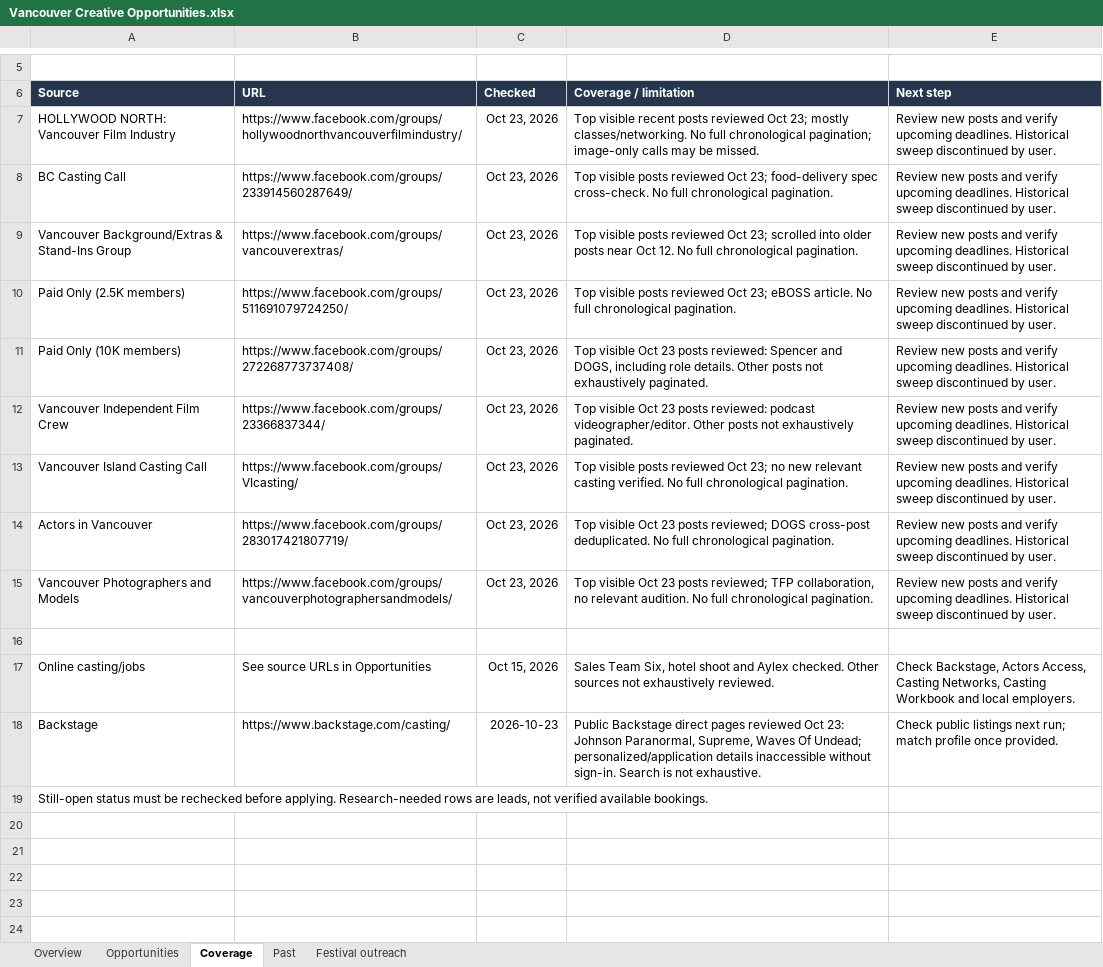
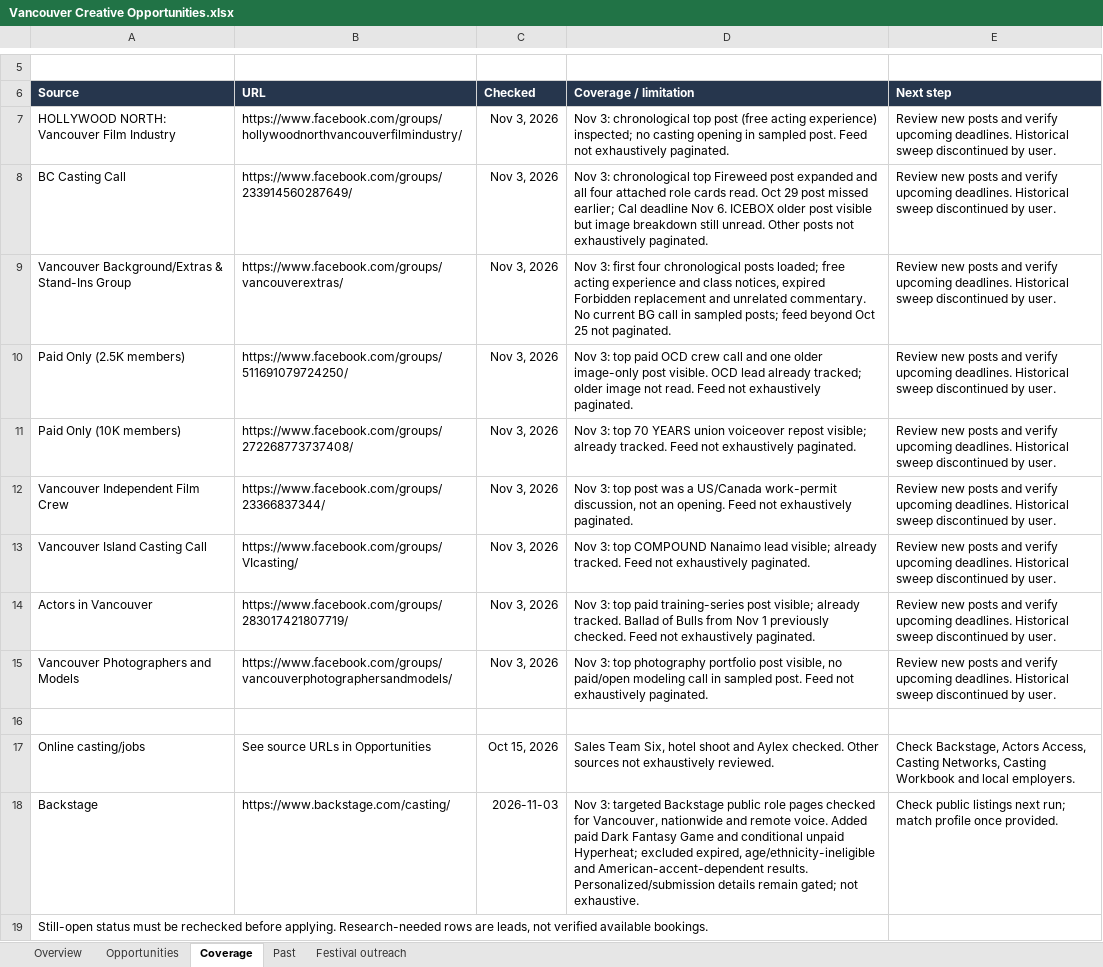
Before and after one commit to chunnubaby/portoflio, an Excel workbook: Creative Opportunities/Vancouver Creative Opportunities.xlsx, sheet Coverage, drawn as a sheet; only a part is shown, gaps mark what is left out; values as stored, in another font and other column widths than the file's, no borders; the diff names each change by its address in the sheet, - before the commit and + after, or states it on an @@ line.

```diff
--- a/Creative Opportunities/Vancouver Creative Opportunities.xlsx (sheet Coverage)
+++ b/Creative Opportunities/Vancouver Creative Opportunities.xlsx (sheet Coverage)
-C7:C15 (Checked): Oct 23, 2026
+C7:C15 (Checked): Nov 3, 2026
-D7 (Coverage / limitation): Top visible recent posts reviewed Oct 23; mostly classes/networking. No full chronological pagination; image-only calls may be missed.
+D7 (Coverage / limitation): Nov 3: chronological top post (free acting experience) inspected; no casting opening in sampled post. Feed not exhaustively paginated.
-D8 (Coverage / limitation): Top visible posts reviewed Oct 23; food-delivery spec cross-check. No full chronological pagination.
+D8 (Coverage / limitation): Nov 3: chronological top Fireweed post expanded and all four attached role cards read. Oct 29 post missed earlier; Cal deadline Nov 6. ICEBOX older post visible but image breakdown still unread. Other posts not exhaustively paginated.
-D9 (Coverage / limitation): Top visible posts reviewed Oct 23; scrolled into older posts near Oct 12. No full chronological pagination.
+D9 (Coverage / limitation): Nov 3: first four chronological posts loaded; free acting experience and class notices, expired Forbidden replacement and unrelated commentary. No current BG call in sampled posts; feed beyond Oct 25 not paginated.
-D10 (Coverage / limitation): Top visible posts reviewed Oct 23; eBOSS article. No full chronological pagination.
+D10 (Coverage / limitation): Nov 3: top paid OCD crew call and one older image-only post visible. OCD lead already tracked; older image not read. Feed not exhaustively paginated.
-D11 (Coverage / limitation): Top visible Oct 23 posts reviewed: Spencer and DOGS, including role details. Other posts not exhaustively…
+D11 (Coverage / limitation): Nov 3: top 70 YEARS union voiceover repost visible; already tracked. Feed not exhaustively…
-D12 (Coverage / limitation): Top visible Oct 23 posts reviewed: podcast videographer/editor. Other posts not exhaustively…
+D12 (Coverage / limitation): Nov 3: top post was a US/Canada work-permit discussion, not an opening. Feed not exhaustively…
-D13 (Coverage / limitation): Top visible posts reviewed Oct 23; no new relevant casting verified. No full chronological pagination.
+D13 (Coverage / limitation): Nov 3: top COMPOUND Nanaimo lead visible; already tracked. Feed not exhaustively paginated.
-D14 (Coverage / limitation): Top visible Oct 23 posts reviewed; DOGS cross-post deduplicated. No full chronological pagination.
+D14 (Coverage / limitation): Nov 3: top paid training-series post visible; already tracked. Ballad of Bulls from Nov 1 previously checked. Feed not exhaustively paginated.
-D15 (Coverage / limitation): Top visible Oct 23 posts reviewed; TFP collaboration, no relevant audition. No full chronological pagination.
+D15 (Coverage / limitation): Nov 3: top photography portfolio post visible, no paid/open modeling call in sampled post. Feed not exhaustively paginated.
-C18 (Checked): 2026-10-23
+C18 (Checked): 2026-11-03
-D18 (Coverage / limitation): Public Backstage direct pages reviewed Oct 23: Johnson Paranormal, Supreme, Waves Of Undead; personalized/application details inaccessible without sign-in. Search is not exhaustive.
+D18 (Coverage / limitation): Nov 3: targeted Backstage public role pages checked for Vancouver, nationwide and remote voice. Added paid Dark Fantasy Game and conditional unpaid Hyperheat; excluded expired, age/ethnicity-ineligible and American-accent-dependent results. Personalized/submission details remain gated; not exhaustive.
```
Also changed, not shown: sheet Opportunities, sheet Overview, FNMK Music Outreach/FNMK Music Outreach.xlsx, 10 other files.
